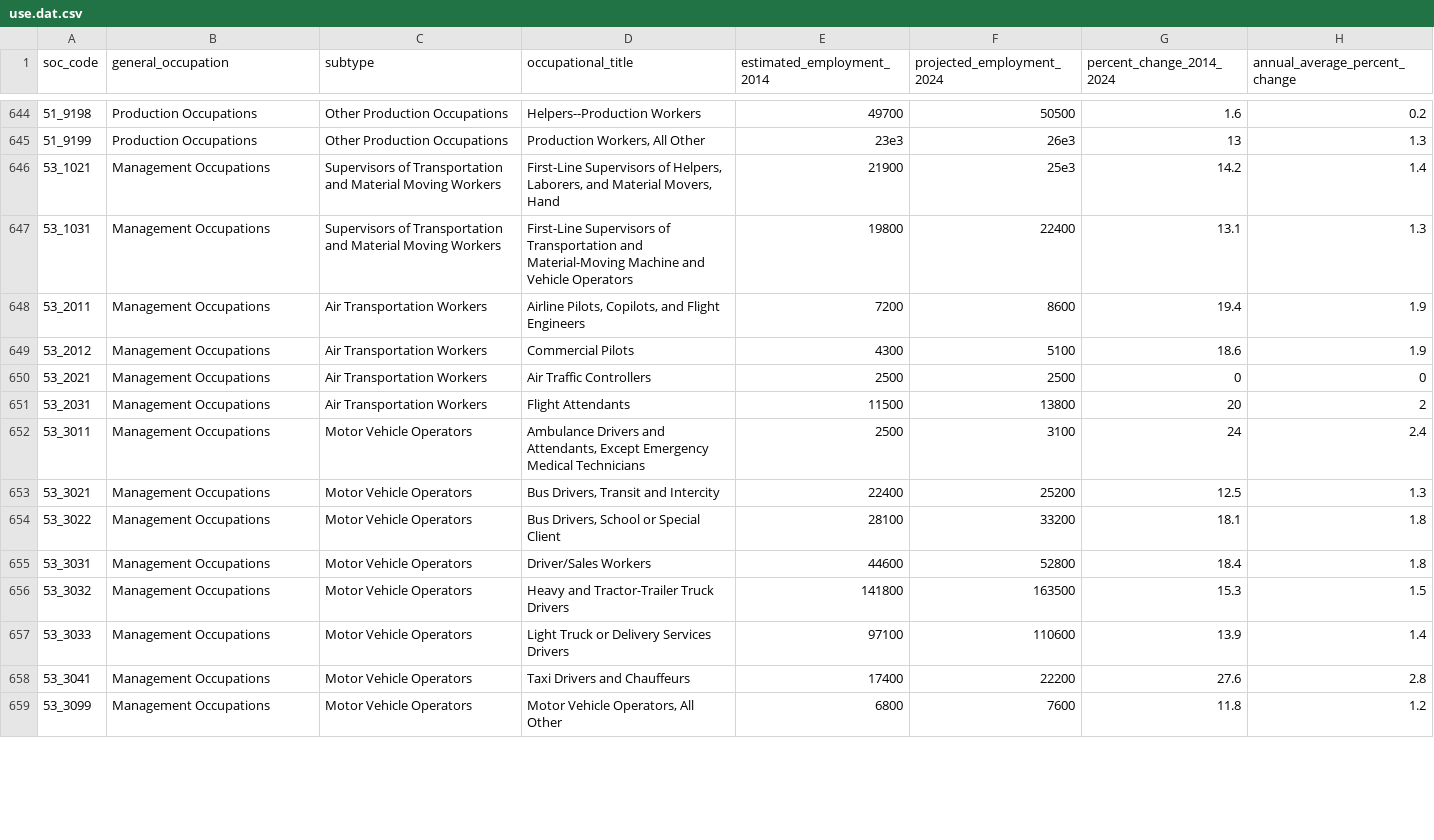
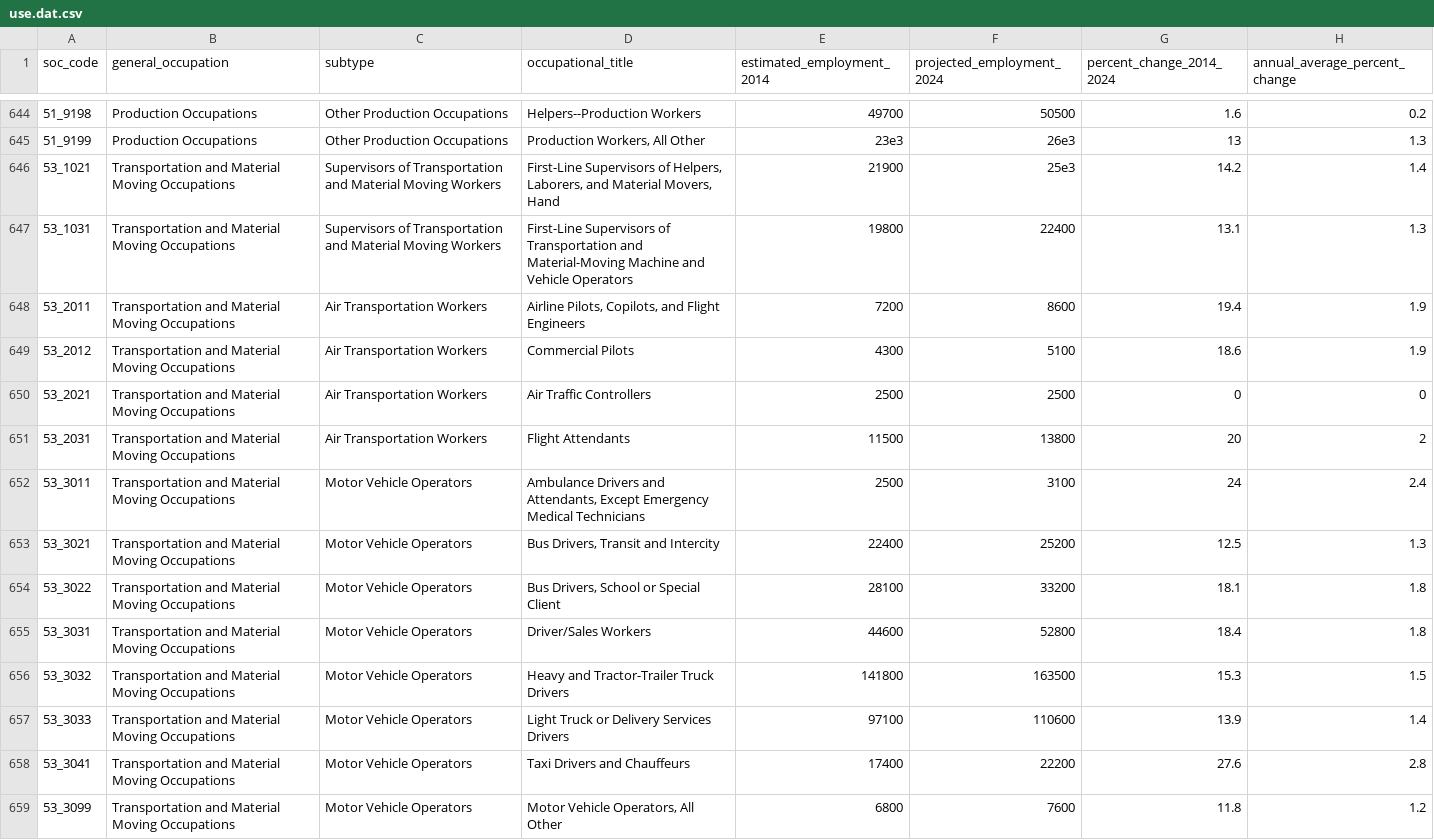
Before and after one commit to chubenn/California-Projections-2014-2024, a CSV file: use.dat.csv, drawn as a sheet; only a part is shown, gaps mark what is left out; the diff covers the shown part only; the diff names each change by its address in the sheet, - before the commit and + after, or states it on an @@ line.

Commit message:
fixed typo

```diff
--- a/use.dat.csv
+++ b/use.dat.csv
-B646:B659 (general_occupation): Management Occupations
+B646:B659 (general_occupation): Transportation and Material Moving Occupations
```
Also changed, not shown: 19 edited cells elsewhere in this file, 1 other file.
